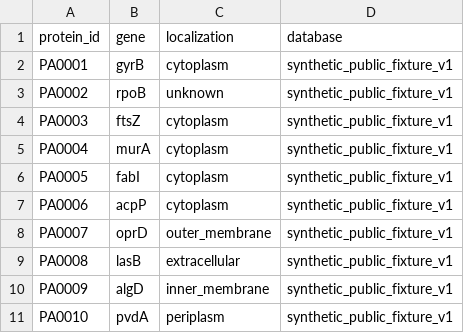
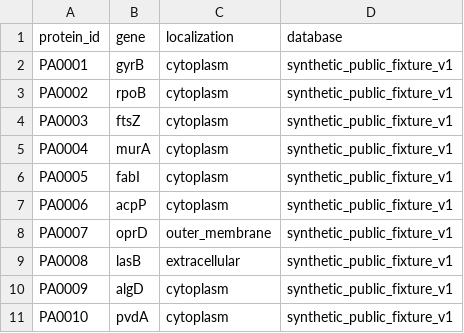
Before and after one commit to DANISRAELZ/NODOX, a CSV file: data_raw/localization.csv, drawn as a sheet.

Commit message:
Align public localization fixture with validated demo

```diff
--- a/data_raw/localization.csv
+++ b/data_raw/localization.csv
@@ -2,3 +2,3 @@ protein_id,gene,localization,database
 PA0001,gyrB,cytoplasm,synthetic_public_fixture_v1
-PA0002,rpoB,unknown,synthetic_public_fixture_v1
+PA0002,rpoB,cytoplasm,synthetic_public_fixture_v1
 PA0003,ftsZ,cytoplasm,synthetic_public_fixture_v1
@@ -9,3 +9,3 @@ PA0007,oprD,outer_membrane,synthetic_public_fixture_v1
 PA0008,lasB,extracellular,synthetic_public_fixture_v1
-PA0009,algD,inner_membrane,synthetic_public_fixture_v1
-PA0010,pvdA,periplasm,synthetic_public_fixture_v1
+PA0009,algD,cytoplasm,synthetic_public_fixture_v1
+PA0010,pvdA,cytoplasm,synthetic_public_fixture_v1
```
